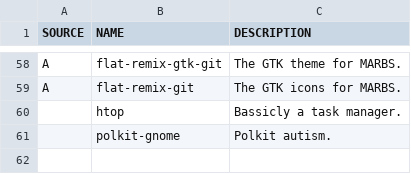
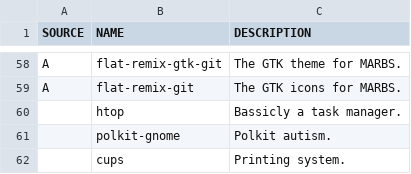
Before and after one commit to marcello505/MARBS, a CSV file: programs.csv, drawn as a sheet; only a part is shown, gaps mark what is left out; the diff names each change by its address in the sheet, - before the commit and + after, or states it on an @@ line.

Commit message:
Added CUPS

```diff
--- a/programs.csv
+++ b/programs.csv
+row 62:  | cups | Printing system.
```
